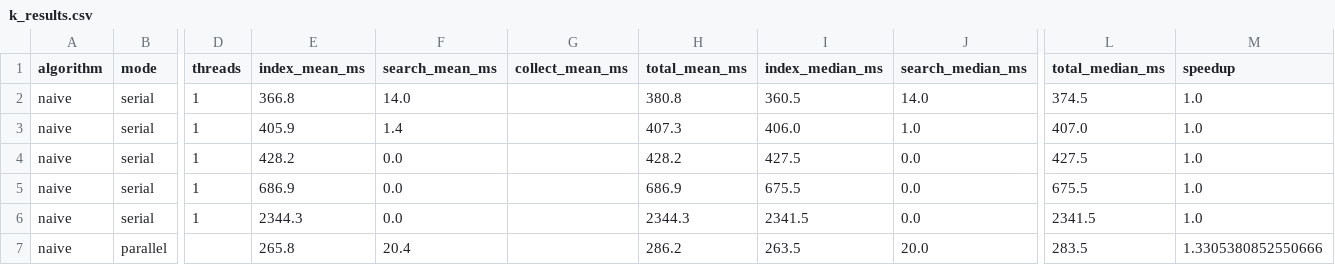
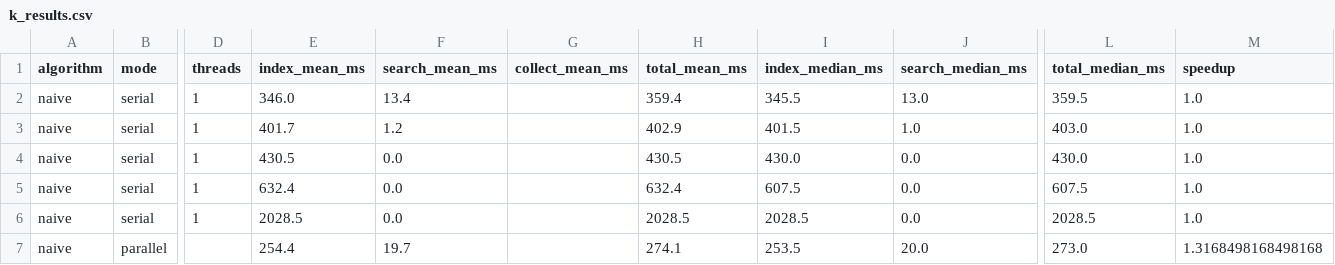
Before and after one commit to M-Darvishi/off-target-search, a CSV file: python/Lab/results/k_results.csv, drawn as a sheet; only a part is shown, gaps mark what is left out; the diff covers the shown part only; the diff names each change by its address in the sheet, - before the commit and + after, or states it on an @@ line.

```diff
--- a/python/Lab/results/k_results.csv
+++ b/python/Lab/results/k_results.csv
-E2 (index_mean_ms): 366.8
+E2 (index_mean_ms): 346.0
-F2 (search_mean_ms): 14.0
+F2 (search_mean_ms): 13.4
-H2 (total_mean_ms): 380.8
+H2 (total_mean_ms): 359.4
-I2 (index_median_ms): 360.5
+I2 (index_median_ms): 345.5
-J2 (search_median_ms): 14.0
+J2 (search_median_ms): 13.0
-L2 (total_median_ms): 374.5
+L2 (total_median_ms): 359.5
-E3 (index_mean_ms): 405.9
+E3 (index_mean_ms): 401.7
-F3 (search_mean_ms): 1.4
+F3 (search_mean_ms): 1.2
-H3 (total_mean_ms): 407.3
+H3 (total_mean_ms): 402.9
-I3 (index_median_ms): 406.0
+I3 (index_median_ms): 401.5
-L3 (total_median_ms): 407.0
+L3 (total_median_ms): 403.0
-E4 (index_mean_ms): 428.2
+E4 (index_mean_ms): 430.5
-H4 (total_mean_ms): 428.2
+H4 (total_mean_ms): 430.5
-I4 (index_median_ms): 427.5
+I4 (index_median_ms): 430.0
-L4 (total_median_ms): 427.5
+L4 (total_median_ms): 430.0
-E5 (index_mean_ms): 686.9
+E5 (index_mean_ms): 632.4
-H5 (total_mean_ms): 686.9
+H5 (total_mean_ms): 632.4
-I5 (index_median_ms): 675.5
+I5 (index_median_ms): 607.5
-L5 (total_median_ms): 675.5
+L5 (total_median_ms): 607.5
-E6 (index_mean_ms): 2344.3
+E6 (index_mean_ms): 2028.5
-H6 (total_mean_ms): 2344.3
+H6 (total_mean_ms): 2028.5
-I6 (index_median_ms): 2341.5
+I6 (index_median_ms): 2028.5
-L6 (total_median_ms): 2341.5
+L6 (total_median_ms): 2028.5
-E7 (index_mean_ms): 265.8
+E7 (index_mean_ms): 254.4
-F7 (search_mean_ms): 20.4
+F7 (search_mean_ms): 19.7
-H7 (total_mean_ms): 286.2
+H7 (total_mean_ms): 274.1
-I7 (index_median_ms): 263.5
+I7 (index_median_ms): 253.5
-L7 (total_median_ms): 283.5
+L7 (total_median_ms): 273.0
-M7 (speedup): 1.3305380852550666
+M7 (speedup): 1.3168498168498168
```
Also changed, not shown: 136 edited cells elsewhere in this file, 21 other files.
